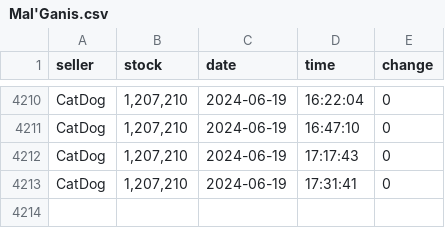
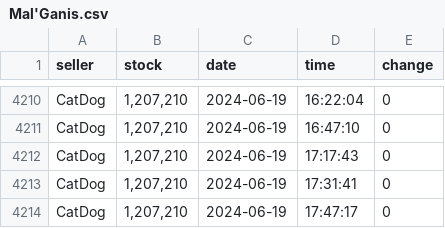
Before and after one commit to Troleano79/script, a CSV file: csv/Mal'Ganis.csv, drawn as a sheet; only a part is shown, gaps mark what is left out.

```diff
--- a/csv/Mal'Ganis.csv
+++ b/csv/Mal'Ganis.csv
@@ -4213 +4213,2 @@ CatDog,"1,207,210",2024-06-19,17:17:43,0
 CatDog,"1,207,210",2024-06-19,17:31:41,0
+CatDog,"1,207,210",2024-06-19,17:47:17,0
```
Also changed, not shown: csv/Stormrage.csv, csv/Tich.csv.
